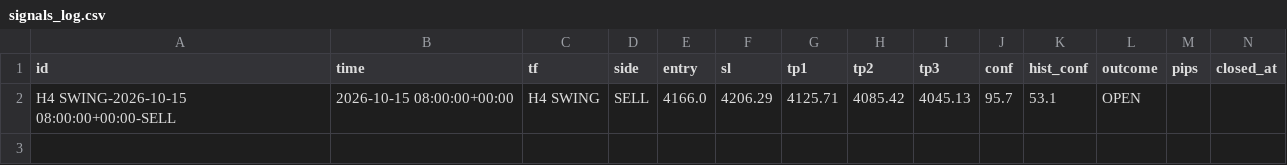
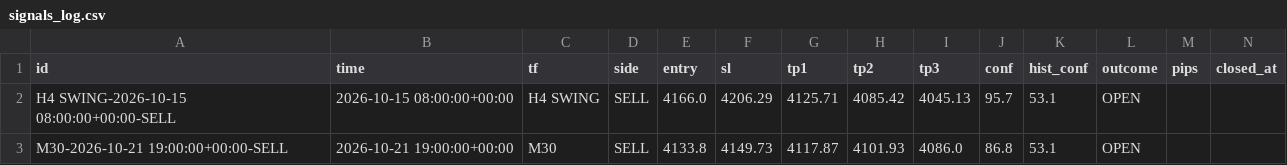
Before and after one commit to 25ftt1018/XAUUSD_AI, a CSV file: data/signals_log.csv, drawn as a sheet; the diff names each change by its address in the sheet, - before the commit and + after, or states it on an @@ line.

Commit message:
scoreboard: cron signal log

```diff
--- a/data/signals_log.csv
+++ b/data/signals_log.csv
+row 3: M30-2026-10-21 19:00:00+00:00-SELL | 2026-10-21 19:00:00+00:00 | M30 | SELL | 4133.8 | 4149.73 | 4117.87 | 4101.93 | 4086.0 | 86.8 | 53.1 | OPEN
```
